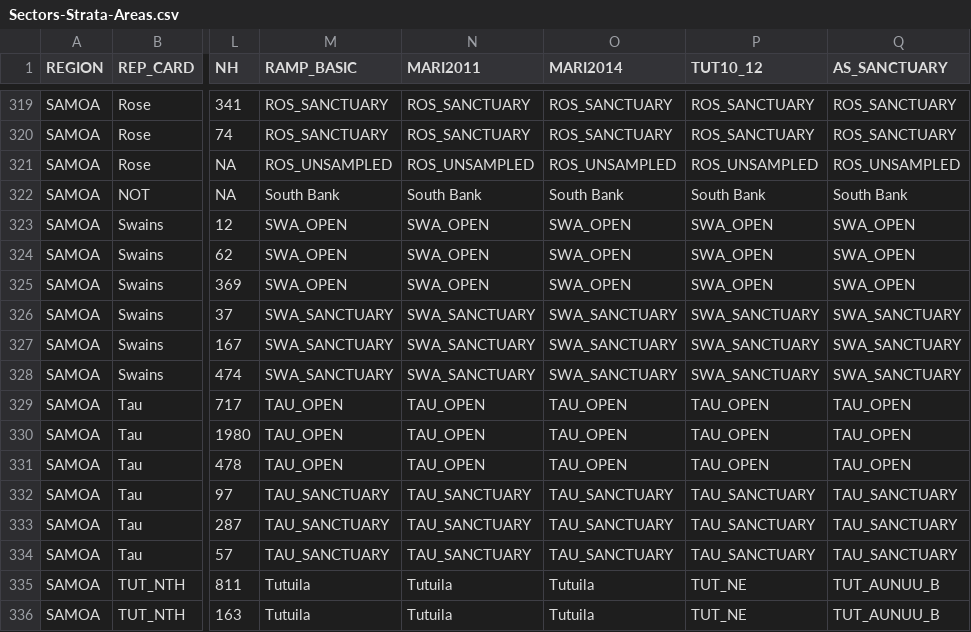
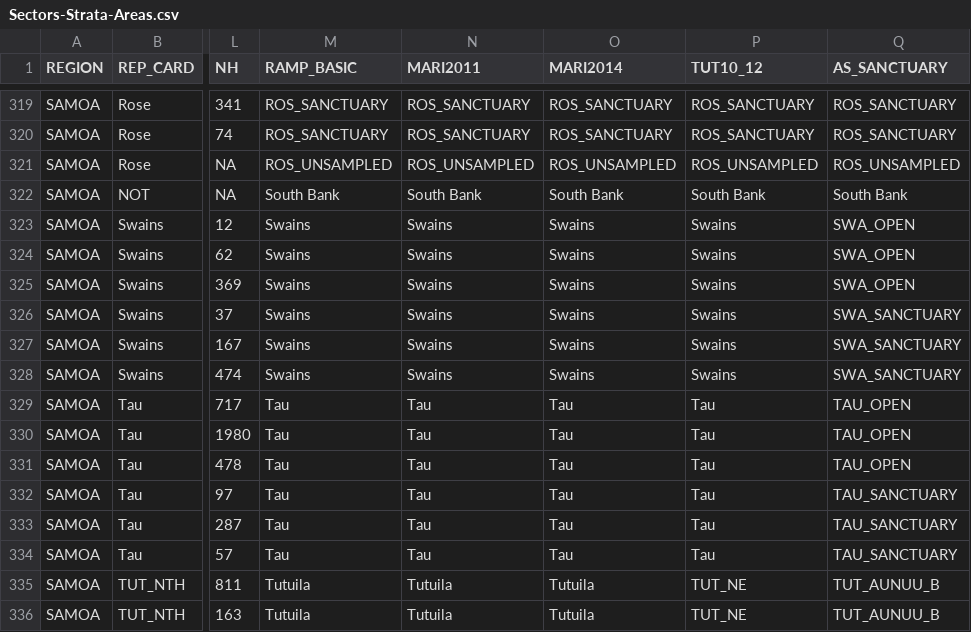
Before and after one commit to fish-crep/fish-paste, a CSV file: data/Sectors-Strata-Areas.csv, drawn as a sheet; only a part is shown, gaps mark what is left out; the diff names each change by its address in the sheet, - before the commit and + after, or states it on an @@ line.

Commit message:
Update Sectors-Strata-Areas.csv

```diff
--- a/data/Sectors-Strata-Areas.csv
+++ b/data/Sectors-Strata-Areas.csv
-M323:M325 (RAMP_BASIC): SWA_OPEN
+M323:M325 (RAMP_BASIC): Swains
-N323:N325 (MARI2011): SWA_OPEN
+N323:N325 (MARI2011): Swains
-O323:O325 (MARI2014): SWA_OPEN
+O323:O325 (MARI2014): Swains
-P323:P325 (TUT10_12): SWA_OPEN
+P323:P325 (TUT10_12): Swains
-M326:M328 (RAMP_BASIC): SWA_SANCTUARY
+M326:M328 (RAMP_BASIC): Swains
-N326:N328 (MARI2011): SWA_SANCTUARY
+N326:N328 (MARI2011): Swains
-O326:O328 (MARI2014): SWA_SANCTUARY
+O326:O328 (MARI2014): Swains
-P326:P328 (TUT10_12): SWA_SANCTUARY
+P326:P328 (TUT10_12): Swains
-M329:M331 (RAMP_BASIC): TAU_OPEN
+M329:M331 (RAMP_BASIC): Tau
-N329:N331 (MARI2011): TAU_OPEN
+N329:N331 (MARI2011): Tau
-O329:O331 (MARI2014): TAU_OPEN
+O329:O331 (MARI2014): Tau
-P329:P331 (TUT10_12): TAU_OPEN
+P329:P331 (TUT10_12): Tau
-M332:M334 (RAMP_BASIC): TAU_SANCTUARY
+M332:M334 (RAMP_BASIC): Tau
-N332:N334 (MARI2011): TAU_SANCTUARY
+N332:N334 (MARI2011): Tau
-O332:O334 (MARI2014): TAU_SANCTUARY
+O332:O334 (MARI2014): Tau
-P332:P334 (TUT10_12): TAU_SANCTUARY
+P332:P334 (TUT10_12): Tau
```
